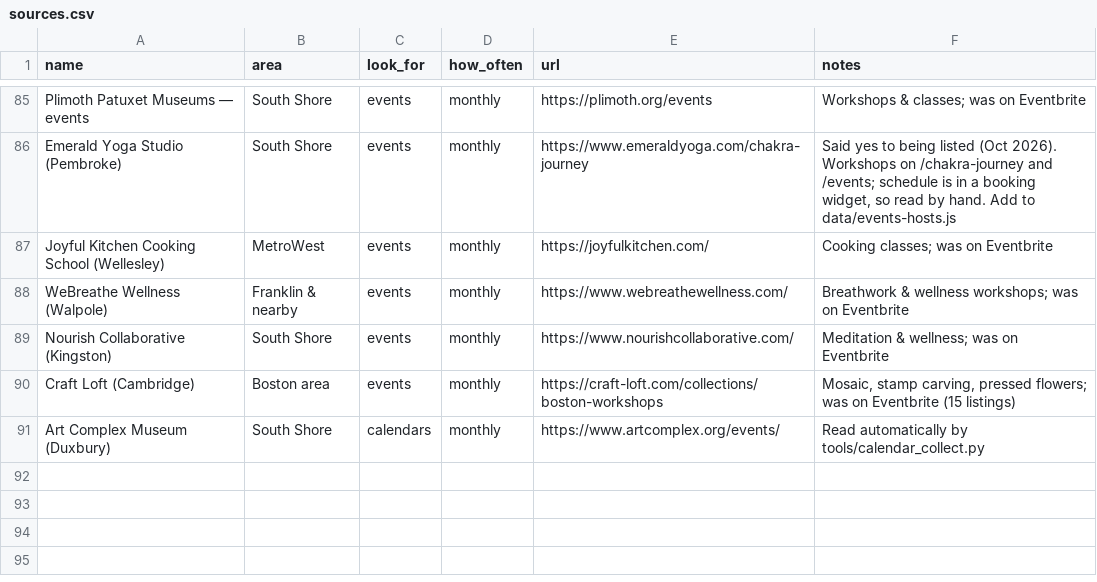
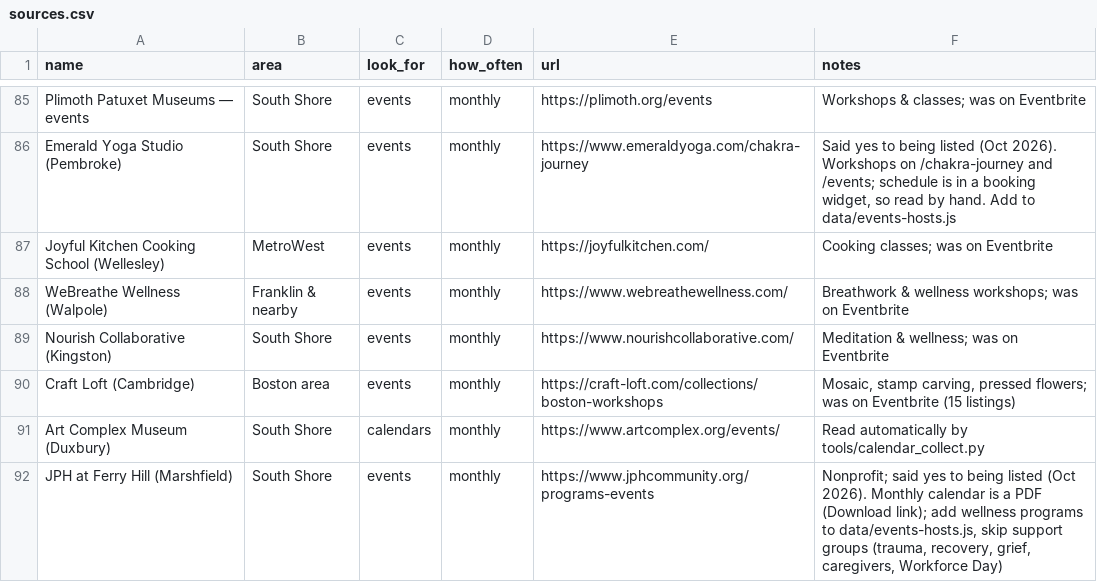
Before and after one commit to zsquiers/Good-Nearby, a CSV file: sources/sources.csv, drawn as a sheet; only a part is shown, gaps mark what is left out.

```diff
--- a/sources/sources.csv
+++ b/sources/sources.csv
@@ -91 +91,2 @@ Craft Loft (Cambridge),Boston area,events,monthly,https://craft-loft.com/collect
 Art Complex Museum (Duxbury),South Shore,calendars,monthly,https://www.artcomplex.org/events/,Read automatically by tools/calendar_collect.py
+JPH at Ferry Hill (Marshfield),South Shore,events,monthly,https://www.jphcommunity.org/programs-events,"Nonprofit; said yes to being listed (Oct 2026). Monthly calendar is a PDF (Download link); add wellness programs to data/events-hosts.js, skip support groups (trauma, recovery, grief, caregivers, Workforce Day)"
```
Also changed, not shown: sources/hosts-to-contact.csv, 3 other files.
